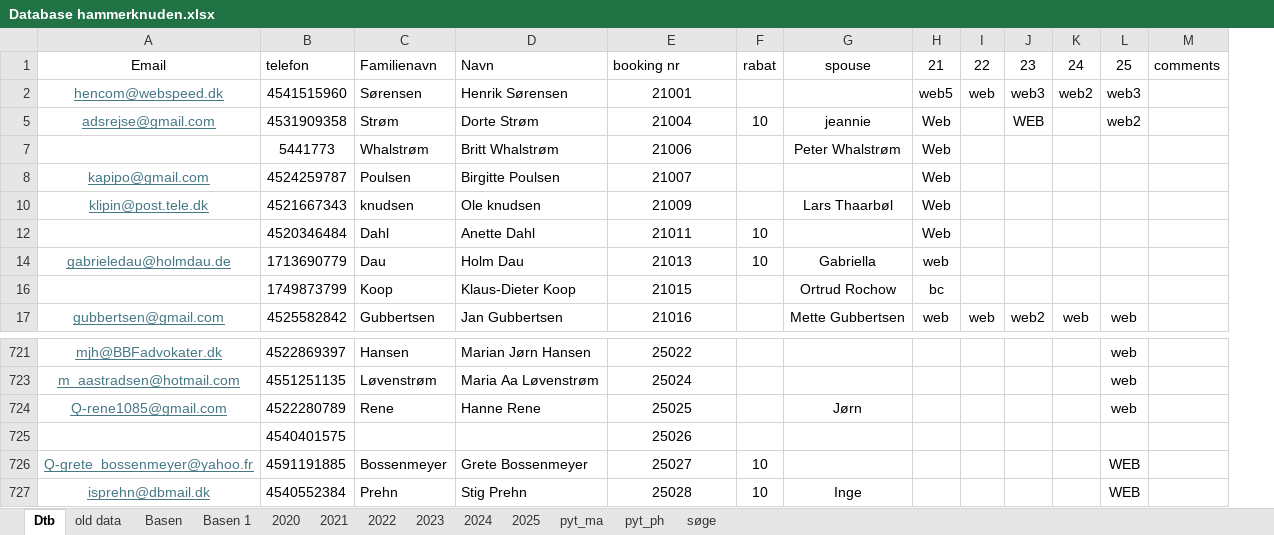
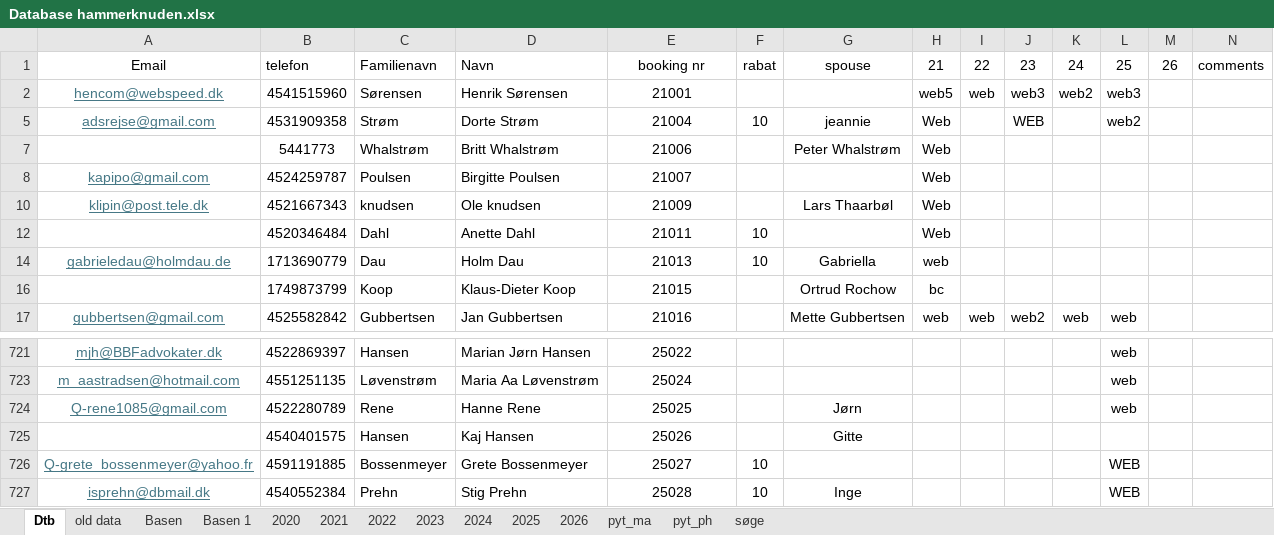
Before and after one commit to Hammerknuden/HK-portal-20, an Excel workbook: data/Database hammerknuden.xlsx, sheet Dtb, drawn as a sheet; only a part is shown, gaps mark what is left out; values as stored, in another font and other column widths than the file's, no borders; removed rows and columns are numbered as before the commit, all else as after; the diff covers the shown part only; the diff names each change by its address in the sheet, - before the commit and + after, or states it on an @@ line.

```diff
--- a/data/Database hammerknuden.xlsx (sheet Dtb)
+++ b/data/Database hammerknuden.xlsx (sheet Dtb)
+sheet tab: 2026
+column M, row 1: 26
-E1 alignment: left
+E1 alignment: center
-row 725:  | 4540401575 |  |  | 25026
+row 725:  | 4540401575 | Hansen | Kaj Hansen | 25026 |  | Gitte
```
Also changed, not shown: 122 added rows elsewhere in this sheet, formulas that keep their value.
